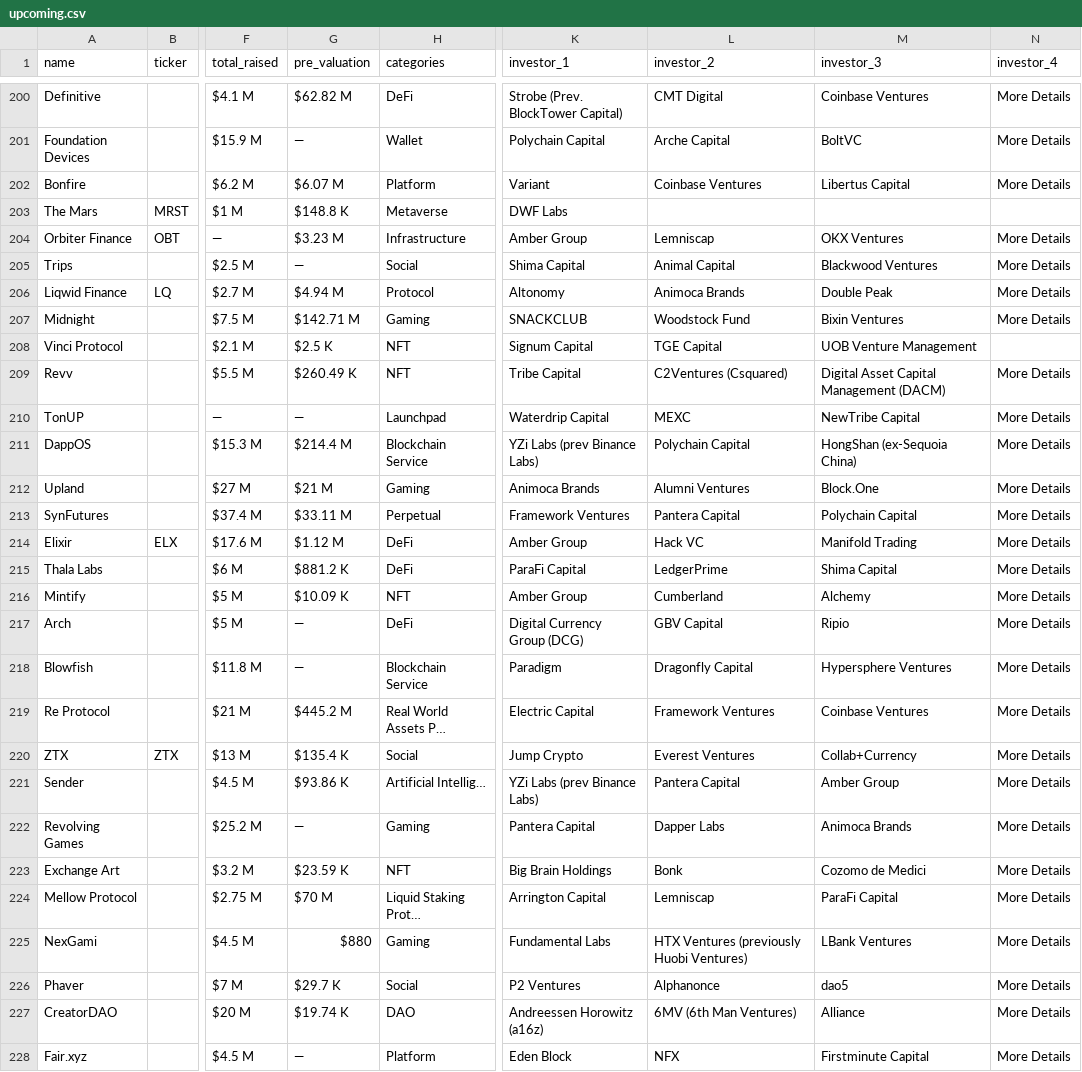
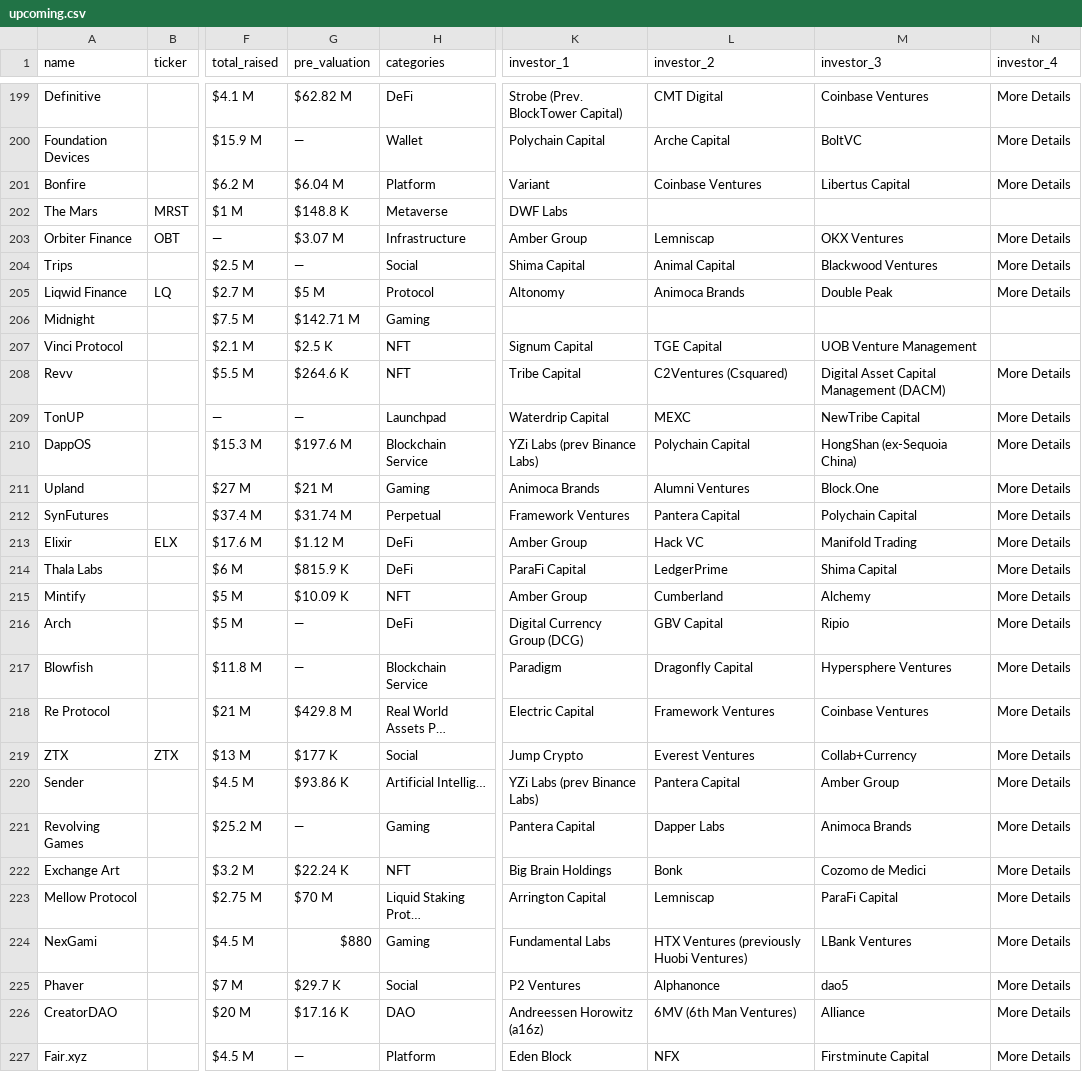
Before and after one commit to rfrm-dao/ICO-IDO-Dashboard, a CSV file: upcoming.csv, drawn as a sheet; only a part is shown, gaps mark what is left out; addresses are those after the commit; the diff covers the shown part only; the diff names each change by its address in the sheet, - before the commit and + after, or states it on an @@ line.

```diff
--- a/upcoming.csv
+++ b/upcoming.csv
-G201 (pre_valuation): $6.07 M
+G201 (pre_valuation): $6.04 M
-G203 (pre_valuation): $3.23 M
+G203 (pre_valuation): $3.07 M
-G205 (pre_valuation): $4.94 M
+G205 (pre_valuation): $5 M
-K206 (investor_1): SNACKCLUB
+K206 (investor_1): (empty)
-L206 (investor_2): Woodstock Fund
+L206 (investor_2): (empty)
-M206 (investor_3): Bixin Ventures
+M206 (investor_3): (empty)
-N206 (investor_4): More Details
+N206 (investor_4): (empty)
-G208 (pre_valuation): $260.49 K
+G208 (pre_valuation): $264.6 K
-G210 (pre_valuation): $214.4 M
+G210 (pre_valuation): $197.6 M
-G212 (pre_valuation): $33.11 M
+G212 (pre_valuation): $31.74 M
-G214 (pre_valuation): $881.2 K
+G214 (pre_valuation): $815.9 K
-G218 (pre_valuation): $445.2 M
+G218 (pre_valuation): $429.8 M
-G219 (pre_valuation): $135.4 K
+G219 (pre_valuation): $177 K
-G222 (pre_valuation): $23.59 K
+G222 (pre_valuation): $22.24 K
-G226 (pre_valuation): $19.74 K
+G226 (pre_valuation): $17.16 K
```
Also changed, not shown: 1 removed row and 20 edited cells elsewhere in this file, active.csv.
